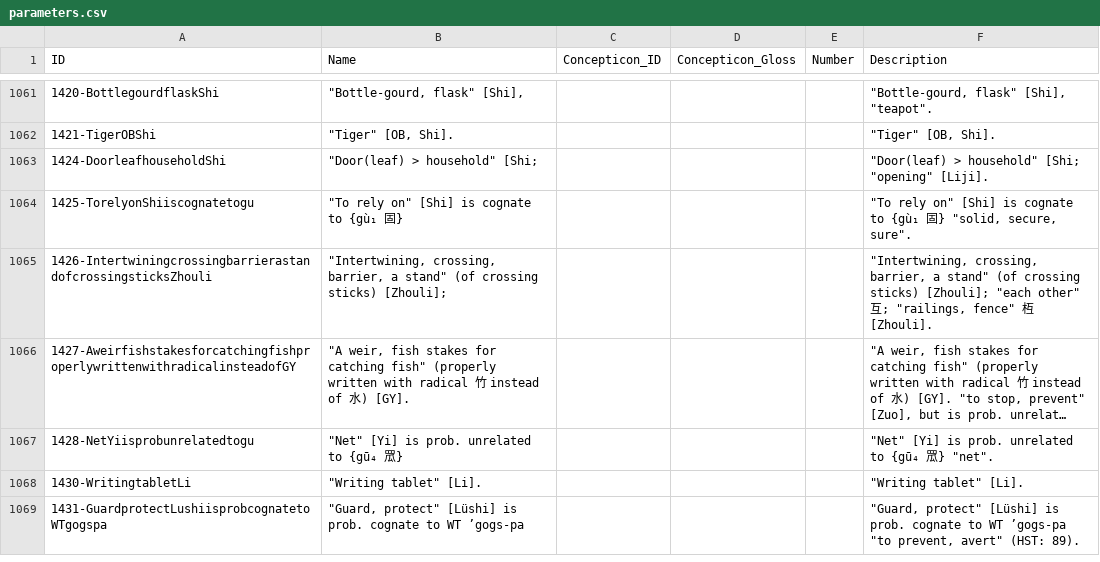
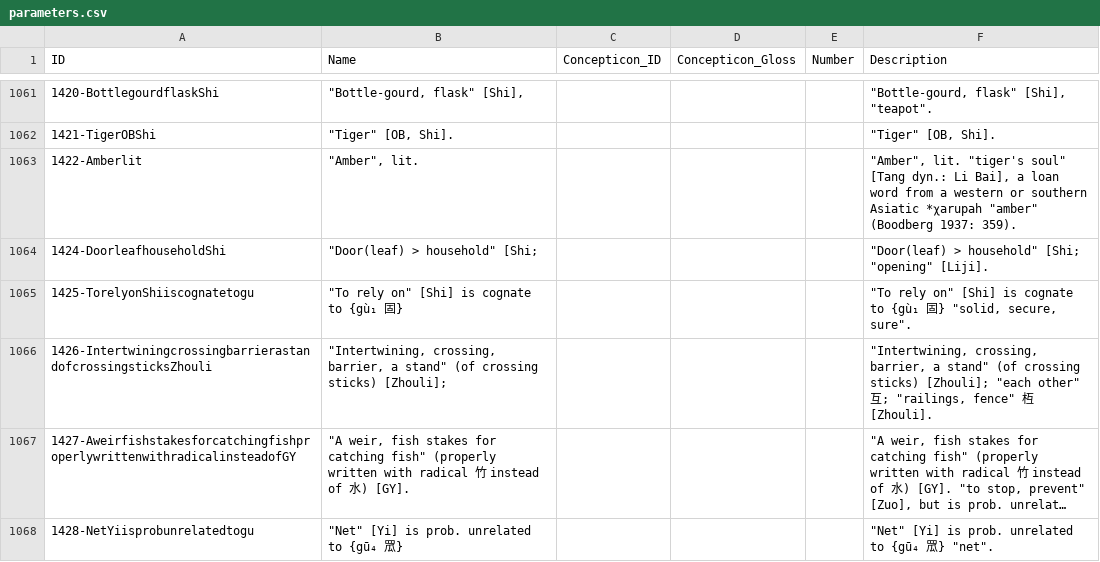
Before and after one commit to yinyunxue/schuesslerhanchinese, a CSV file: cldf/parameters.csv, drawn as a sheet; only a part is shown, gaps mark what is left out; the shorter side is filled out with more unchanged rows; long unchanged cells end in ….

```diff
--- a/cldf/parameters.csv
+++ b/cldf/parameters.csv
@@ -1062,2 +1062,3 @@ ID,Name,Concepticon_ID,Concepticon_Gloss,Number,Description
 1421-TigerOBShi,"""Tiger"" [OB, Shi].",,,,"""Tiger"" [OB, Shi]."
+1422-Amberlit,"""Amber"", lit.",,,,"""Amber"", lit. ""tiger's soul"" [Tang dyn.: Li Bai], a loan word from a western or southern Asiatic *χarupah ""amber"" (Boodberg 1937: 359)."
 1424-DoorleafhouseholdShi,"""Door(leaf) > household"" [Shi;",,,,"""Door(leaf) > household"" [Shi; ""opening"" [Liji]."
```
Also changed, not shown: etc/orthography.tsv, 10 other files.
